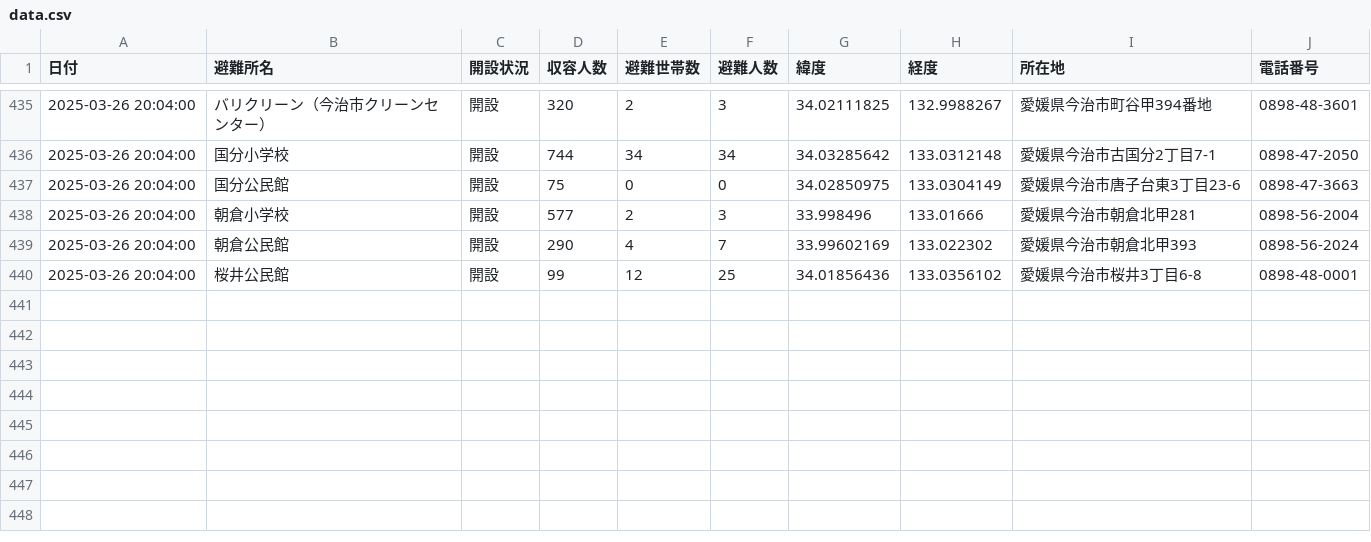
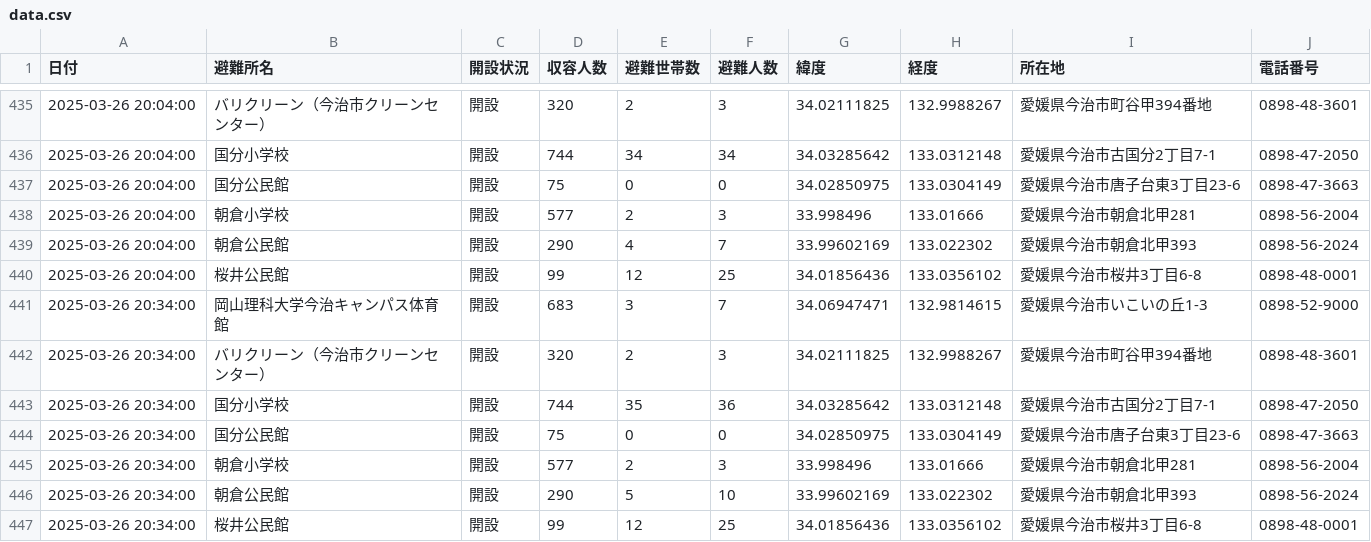
Before and after one commit to HB-empitsu/nagasawa20250323, a CSV file: data.csv, drawn as a sheet; only a part is shown, gaps mark what is left out; the diff names each change by its address in the sheet, - before the commit and + after, or states it on an @@ line.

```diff
--- a/data.csv
+++ b/data.csv
+row 441: 2025-03-26 20:34:00 | 岡山理科大学今治キャンパス体育館 | 開設 | 683 | 3 | 7 | 34.06947471 | 132.9814615 | 愛媛県今治市いこいの丘1-3 | 0898-52-9000
+row 442: 2025-03-26 20:34:00 | バリクリーン（今治市クリーンセンター） | 開設 | 320 | 2 | 3 | 34.02111825 | 132.9988267 | 愛媛県今治市町谷甲394番地 | 0898-48-3601
+row 443: 2025-03-26 20:34:00 | 国分小学校 | 開設 | 744 | 35 | 36 | 34.03285642 | 133.0312148 | 愛媛県今治市古国分2丁目7-1 | 0898-47-2050
+row 444: 2025-03-26 20:34:00 | 国分公民館 | 開設 | 75 | 0 | 0 | 34.02850975 | 133.0304149 | 愛媛県今治市唐子台東3丁目23-6 | 0898-47-3663
+row 445: 2025-03-26 20:34:00 | 朝倉小学校 | 開設 | 577 | 2 | 3 | 33.998496 | 133.01666 | 愛媛県今治市朝倉北甲281 | 0898-56-2004
+row 446: 2025-03-26 20:34:00 | 朝倉公民館 | 開設 | 290 | 5 | 10 | 33.99602169 | 133.022302 | 愛媛県今治市朝倉北甲393 | 0898-56-2024
+row 447: 2025-03-26 20:34:00 | 桜井公民館 | 開設 | 99 | 12 | 25 | 34.01856436 | 133.0356102 | 愛媛県今治市桜井3丁目6-8 | 0898-48-0001
```
Also changed, not shown: info.csv.
